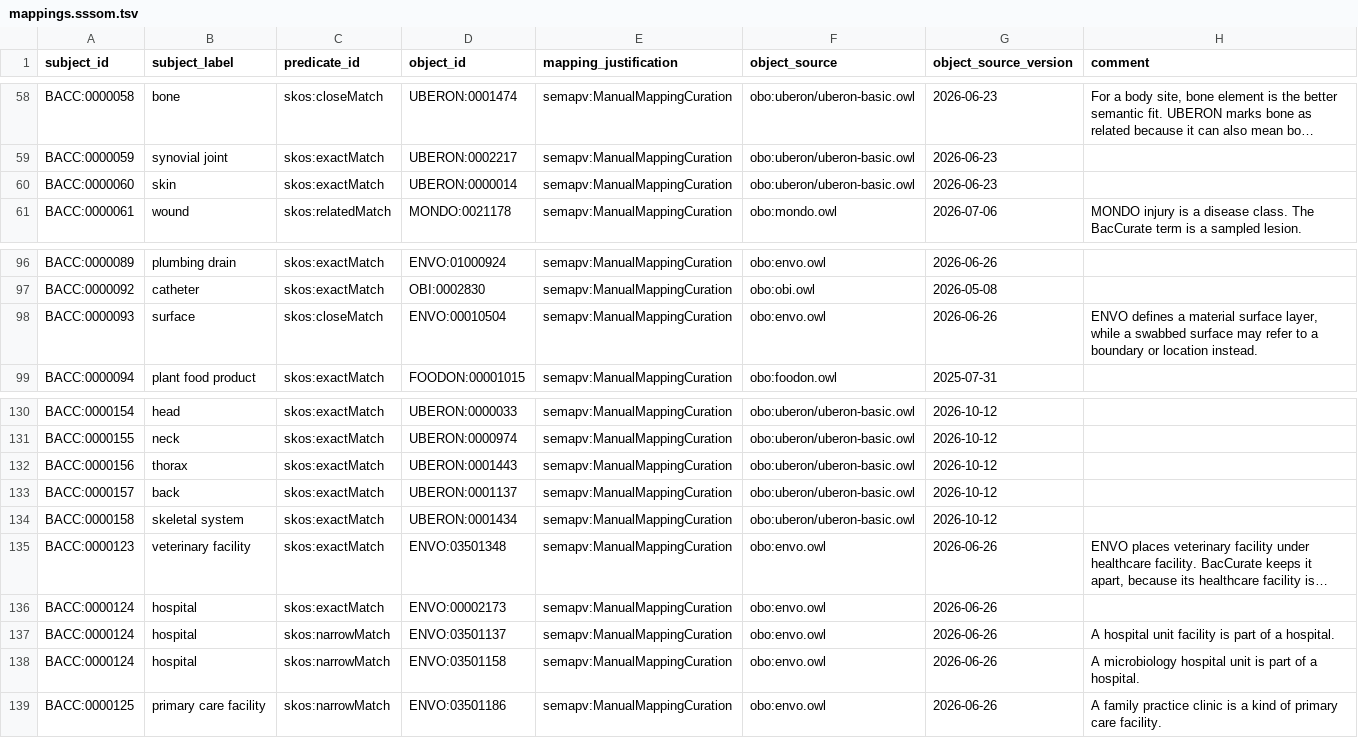
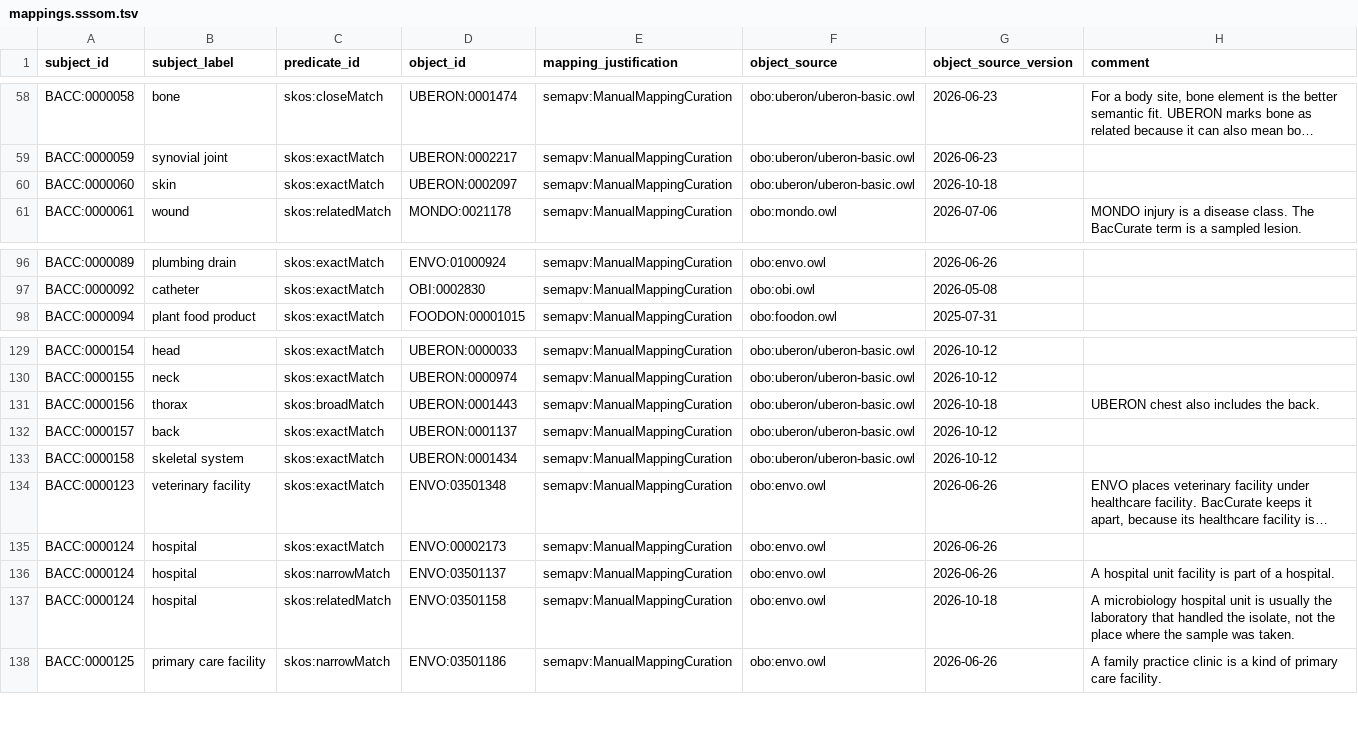
Before and after one commit to ELTEbioinformatics/BacCurate, a TSV file: data/reference/ontology/mappings.sssom.tsv, drawn as a sheet; only a part is shown, gaps mark what is left out; long unchanged cells end in …; removed rows and columns are numbered as before the commit, all else as after; the diff covers the shown part only; the diff names each change by its address in the sheet, - before the commit and + after, or states it on an @@ line.

```diff
--- a/data/reference/ontology/mappings.sssom.tsv
+++ b/data/reference/ontology/mappings.sssom.tsv
-D60 (object_id): UBERON:0000014
+D60 (object_id): UBERON:0002097
-G60 (object_source_version): 2026-06-23
+G60 (object_source_version): 2026-10-18
-row 98: BACC:0000093 | surface | skos:closeMatch | ENVO:00010504 | semapv:ManualMappingCuration | obo:envo.owl | 2026-06-26 | ENVO defines a material surface layer, while a swabbed surface may refer to a boundary or location instead.
-C131 (predicate_id): skos:exactMatch
+C131 (predicate_id): skos:broadMatch
-G131 (object_source_version): 2026-10-12
+G131 (object_source_version): 2026-10-18
-H131 (comment): (empty)
+H131 (comment): UBERON chest also includes the back.
-C137 (predicate_id): skos:narrowMatch
+C137 (predicate_id): skos:relatedMatch
-G137 (object_source_version): 2026-06-26
+G137 (object_source_version): 2026-10-18
-H137 (comment): …unit is part of a hospital.
+H137 (comment): …unit is usually the laboratory that handled the isolate, not the place where the sample was taken.
```
Also changed, not shown: 2 added rows, 1 removed row and 38 edited cells elsewhere in this file, data/reference/ontology/synonyms.tsv, data/reference/ontology/terms.tsv, 7 other files.
